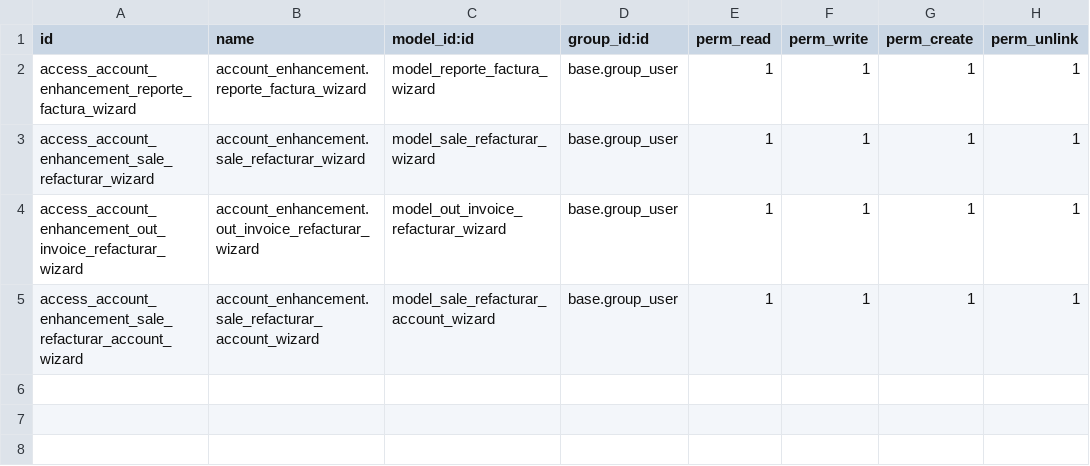
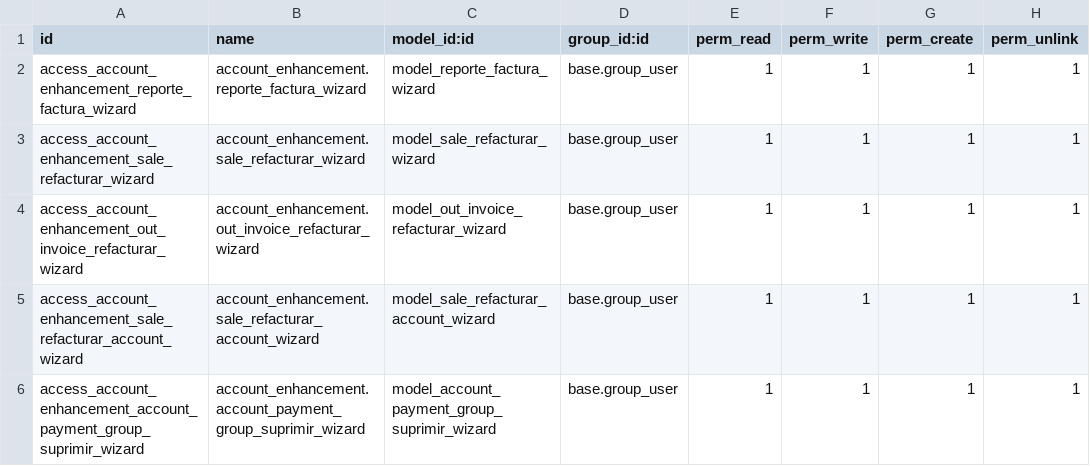
Before and after one commit to etarsi/odoo-custom-addons, a CSV file: et/account_enhancement/security/ir.model.access.csv, drawn as a sheet.

Commit message:
feat: se añadio un parametro en account move de payment_group_views.xml

```diff
--- a/et/account_enhancement/security/ir.model.access.csv
+++ b/et/account_enhancement/security/ir.model.access.csv
@@ -5 +5,2 @@ access_account_enhancement_out_invoice_refacturar_wizard,account_enhancement.out
 access_account_enhancement_sale_refacturar_account_wizard,account_enhancement.sale_refacturar_account_wizard,model_sale_refacturar_account_wizard,base.group_user,1,1,1,1
+access_account_enhancement_account_payment_group_suprimir_wizard,account_enhancement.account_payment_group_suprimir_wizard,model_account_payment_group_suprimir_wizard,base.group_user,1,1,1,1
```
